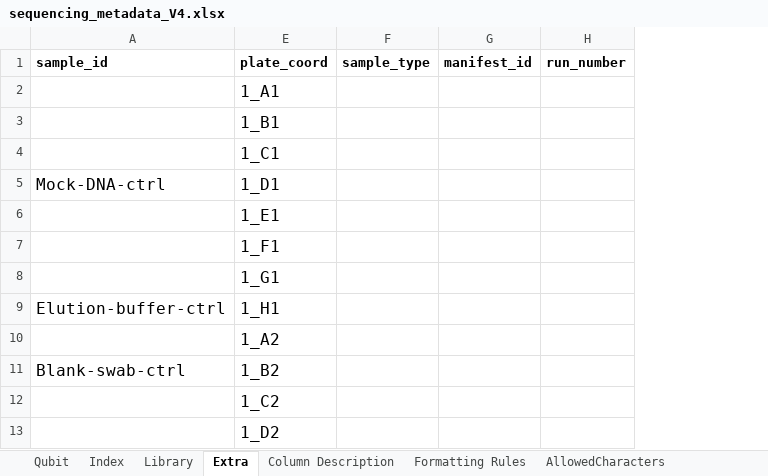
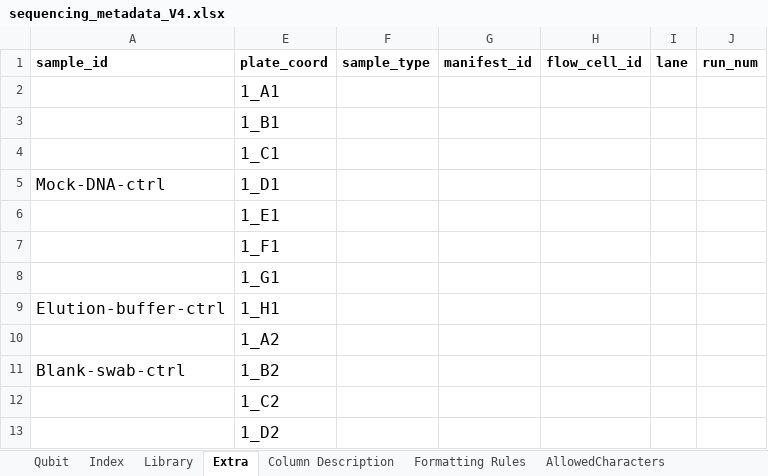
Before and after one commit to PHL-2/MetadataSheet, an Excel workbook: sequencing_metadata_V4.xlsx, sheet Extra, drawn as a sheet; only a part is shown; values as stored, in another font and other column widths than the file's, no borders; conditional formats not drawn; removed rows and columns are numbered as before the commit, all else as after; the diff names each change by its address in the sheet, - before the commit and + after, or states it on an @@ line.

Commit message:
included flow cell id column and lane number

```diff
--- a/sequencing_metadata_V4.xlsx (sheet Extra)
+++ b/sequencing_metadata_V4.xlsx (sheet Extra)
-column H (run_number), empty
+column H (flow_cell_id), empty
+column I (lane), empty
+column J (run_num), empty
```
Also changed, not shown: sheet Column Description.
